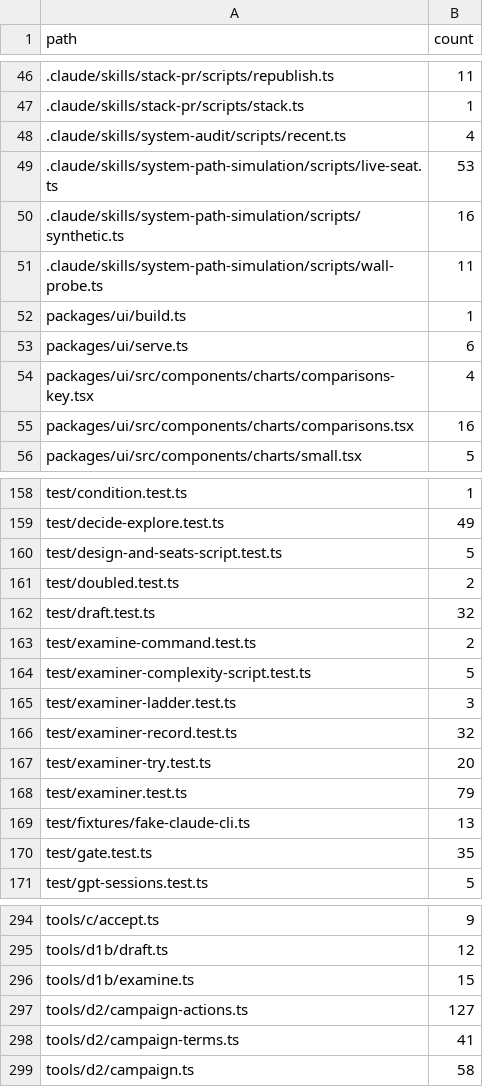
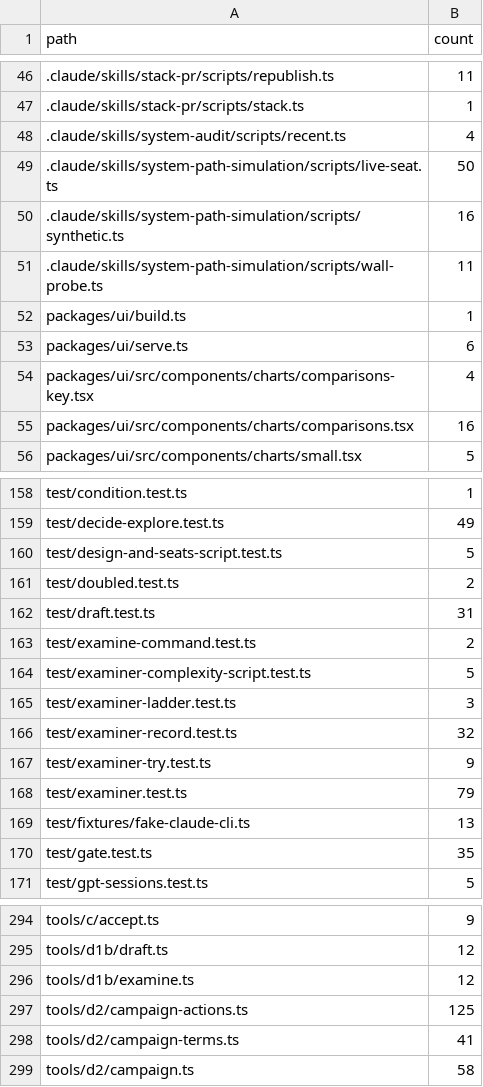
Before and after one commit to s-smits/anabasis, a TSV file: tools/oxlint/comment-ratchet.tsv, drawn as a sheet; only a part is shown, gaps mark what is left out.

Commit message:
Remove try_reference and the drafted unmeasured rationale
The Examiner no longer solves under the reference harness: reference outcomes reach it only
through comparisons, which closes the survivorship channel the tool opened and the billing,
queue and prompt branches it needed. Older logs keep their session-tagged solves out of every
fold through countedSolves.

The draft's objective is now a quantity with its direction or nothing; the free-text reason
for no objective, and the scope's "not measured" clause, are gone. tools/wri/drafted.ts still
reads the field on older exam.drafted events.

```diff
--- a/tools/oxlint/comment-ratchet.tsv
+++ b/tools/oxlint/comment-ratchet.tsv
@@ -48,3 +48,3 @@ path	count
 .claude/skills/system-audit/scripts/recent.ts	4
-.claude/skills/system-path-simulation/scripts/live-seat.ts	53
+.claude/skills/system-path-simulation/scripts/live-seat.ts	50
 .claude/skills/system-path-simulation/scripts/synthetic.ts	16
@@ -161,3 +161,3 @@ test/design-and-seats-script.test.ts	5
 test/doubled.test.ts	2
-test/draft.test.ts	32
+test/draft.test.ts	31
 test/examine-command.test.ts	2
@@ -166,3 +166,3 @@ test/examiner-ladder.test.ts	3
 test/examiner-record.test.ts	32
-test/examiner-try.test.ts	20
+test/examiner-try.test.ts	9
 test/examiner.test.ts	79
@@ -295,4 +295,4 @@ tools/c/accept.ts	9
 tools/d1b/draft.ts	12
-tools/d1b/examine.ts	15
-tools/d2/campaign-actions.ts	127
+tools/d1b/examine.ts	12
+tools/d2/campaign-actions.ts	125
 tools/d2/campaign-terms.ts	41
```
Also changed, not shown: 22 other files.
